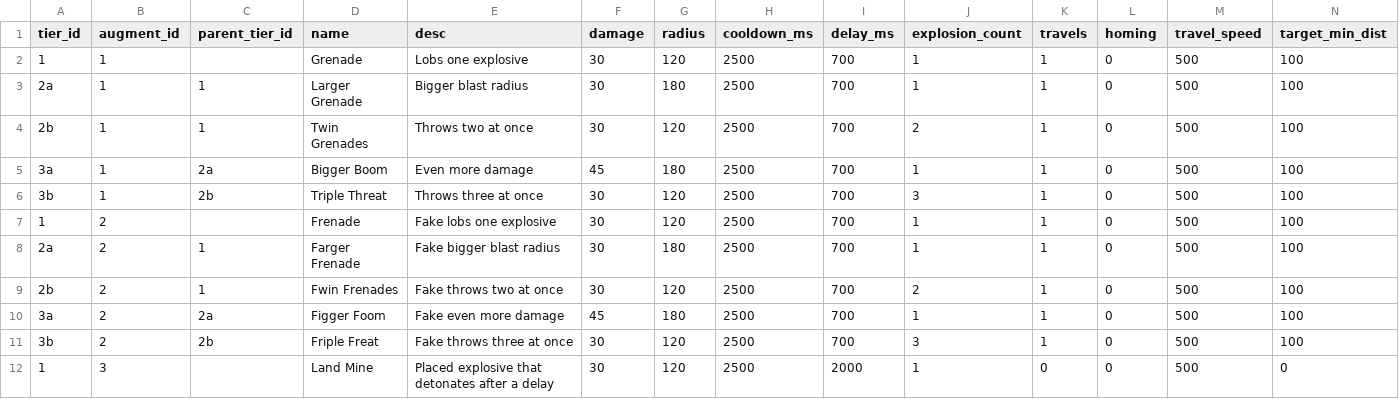
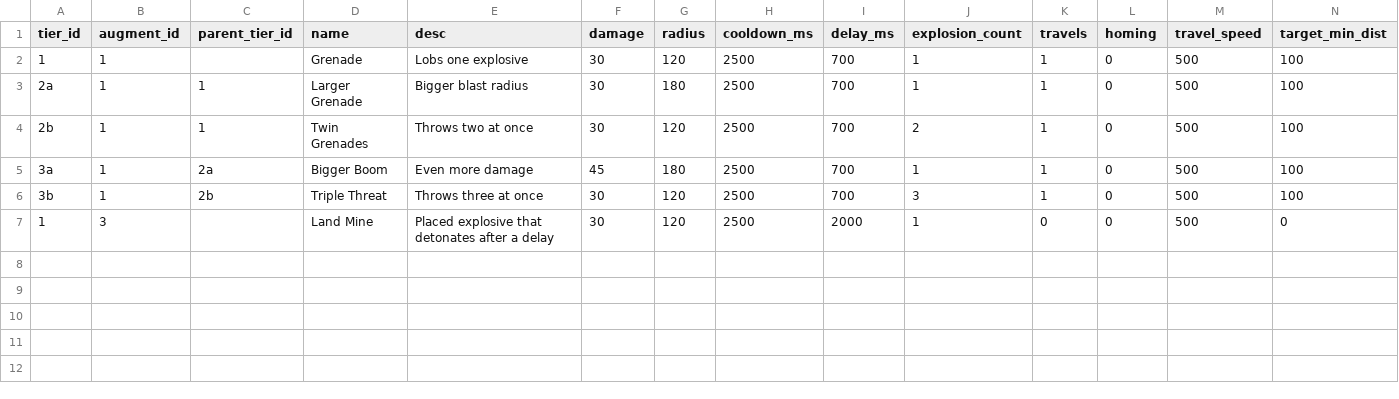
Before and after one commit to kianan/perimeter-zero, a CSV file: public/data/augment_weapon_scale.csv, drawn as a sheet; only a part is shown; rows hold the shown columns only; the diff names each change by its address in the sheet, - before the commit and + after, or states it on an @@ line.

Commit message:
Remove Frenade (mock augment)
Was always a test-only duplicate of Grenade added to exercise the
multi-augment choice pool before a second real augment existed --
Land Mine has served that purpose for a while now. No hardcoded
augment count anywhere (fully CSV-driven), so removing its rows from
augment_weapon.csv/augment_weapon_scale.csv is the whole change.

Manually built, not through the automated Producer/Engineer/QA loop.

```diff
--- a/public/data/augment_weapon_scale.csv
+++ b/public/data/augment_weapon_scale.csv
-row 7: 1 | 2 |  | Frenade | Fake lobs one explosive | 30 | 120 | 2500 | 700 | 1 | 1 | 0 | 500 | 100
-row 8: 2a | 2 | 1 | Farger Frenade | Fake bigger blast radius | 30 | 180 | 2500 | 700 | 1 | 1 | 0 | 500 | 100
-row 9: 2b | 2 | 1 | Fwin Frenades | Fake throws two at once | 30 | 120 | 2500 | 700 | 2 | 1 | 0 | 500 | 100
-row 10: 3a | 2 | 2a | Figger Foom | Fake even more damage | 45 | 180 | 2500 | 700 | 1 | 1 | 0 | 500 | 100
-row 11: 3b | 2 | 2b | Friple Freat | Fake throws three at once | 30 | 120 | 2500 | 700 | 3 | 1 | 0 | 500 | 100
```
Also changed, not shown: public/data/augment_weapon.csv, 1 other file.
